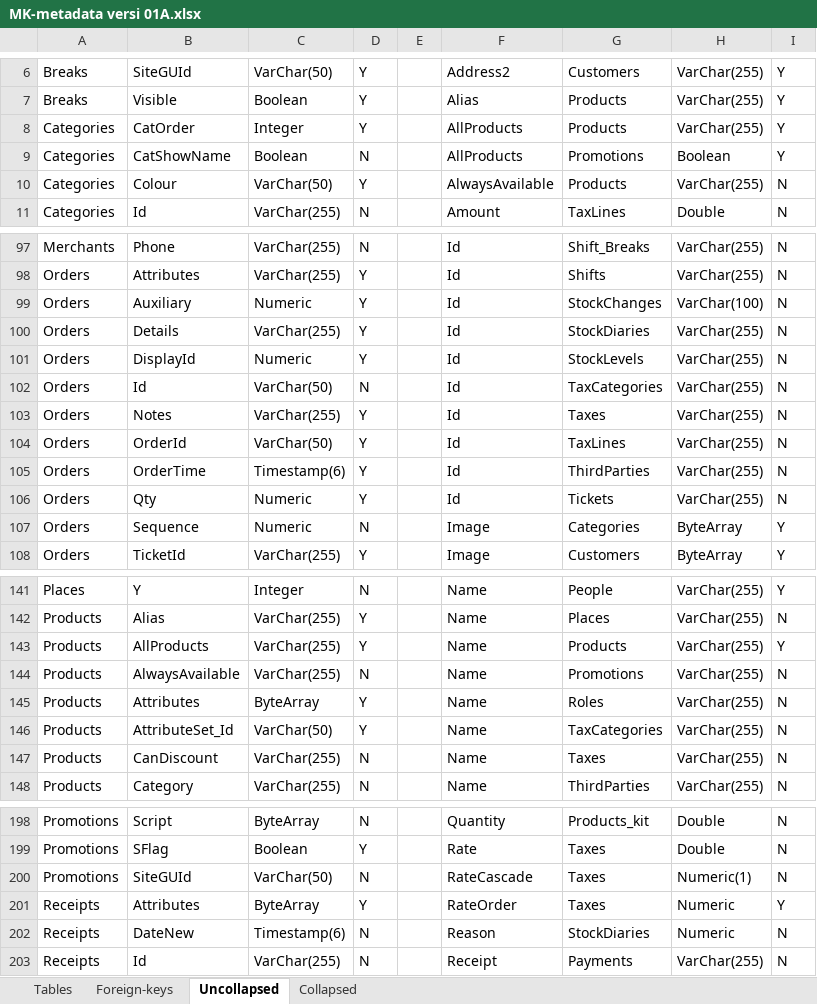
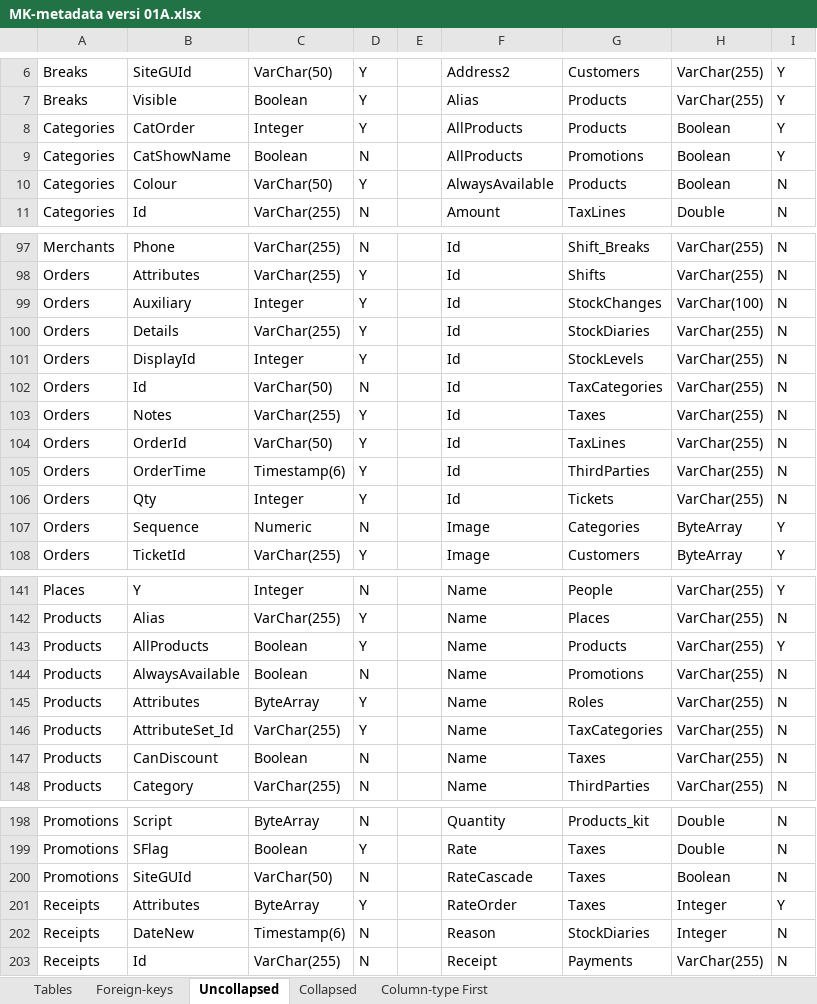
Before and after one commit to mitrakreasindo/POS-Documentation, an Excel workbook: MK-metadata versi 01A.xlsx, sheet Uncollapsed, drawn as a sheet; only a part is shown, gaps mark what is left out; values as stored, in another font and other column widths than the file's, no cell formats; the diff covers the shown part only; the diff names each change by its address in the sheet, - before the commit and + after, or states it on an @@ line.

```diff
--- a/MK-metadata versi 01A.xlsx (sheet Uncollapsed)
+++ b/MK-metadata versi 01A.xlsx (sheet Uncollapsed)
+sheet tab: Column-type First
-H8: VarChar(255)
+H8: Boolean
-H10: VarChar(255)
+H10: Boolean
-C99: Numeric
+C99: Integer
-C101: Numeric
+C101: Integer
-C106: Numeric
+C106: Integer
-C143:C144: VarChar(255)
+C143:C144: Boolean
-C146: VarChar(50)
+C146: VarChar(255)
-C147: VarChar(255)
+C147: Boolean
-H200: Numeric(1)
+H200: Boolean
-H201:H202: Numeric
+H201:H202: Integer
```
Also changed, not shown: 1 added row, 1 removed row and 27 edited cells elsewhere in this sheet, sheet Collapsed, cell formats, Evolution of tables.xlsx, MK-metadata versi 02.xlsx, 24 other files.
